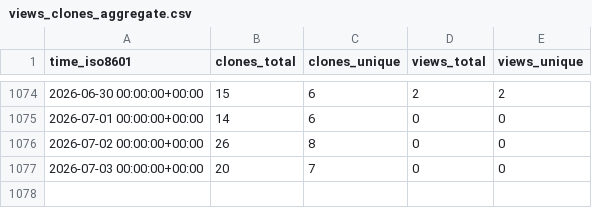
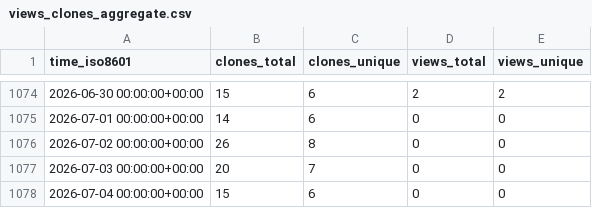
Before and after one commit to vandan-revanur/pychemovality, a CSV file: vandan-revanur/pychemovality/ghrs-data/views_clones_aggregate.csv, drawn as a sheet; only a part is shown, gaps mark what is left out; the diff names each change by its address in the sheet, - before the commit and + after, or states it on an @@ line.

```diff
--- a/vandan-revanur/pychemovality/ghrs-data/views_clones_aggregate.csv
+++ b/vandan-revanur/pychemovality/ghrs-data/views_clones_aggregate.csv
+row 1078: 2026-07-04 00:00:00+00:00 | 15 | 6 | 0 | 0
```
Also changed, not shown: 1 other file.
